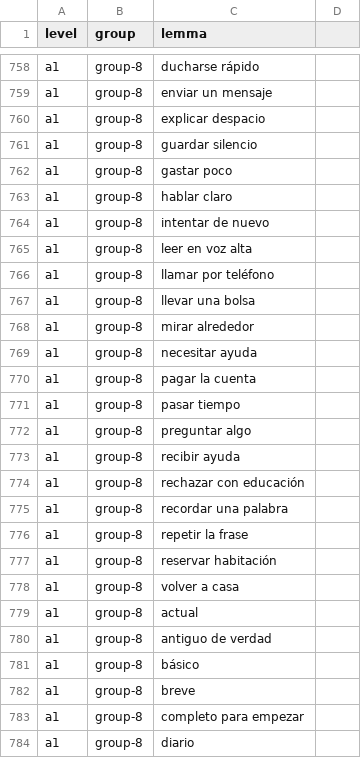
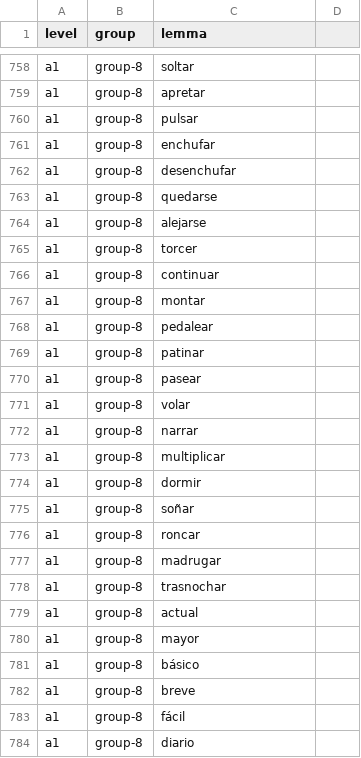
Before and after one commit to ludadaVIP/Daniel-s-Apps, a CSV file: backend/data/EspVocab/vocab-master.csv, drawn as a sheet; only a part is shown, gaps mark what is left out; the diff covers the shown part only; the diff names each change by its address in the sheet, - before the commit and + after, or states it on an @@ line.

```diff
--- a/backend/data/EspVocab/vocab-master.csv
+++ b/backend/data/EspVocab/vocab-master.csv
-C758 (lemma): ducharse rápido
+C758 (lemma): soltar
-C759 (lemma): enviar un mensaje
+C759 (lemma): apretar
-C760 (lemma): explicar despacio
+C760 (lemma): pulsar
-C761 (lemma): guardar silencio
+C761 (lemma): enchufar
-C762 (lemma): gastar poco
+C762 (lemma): desenchufar
-C763 (lemma): hablar claro
+C763 (lemma): quedarse
-C764 (lemma): intentar de nuevo
+C764 (lemma): alejarse
-C765 (lemma): leer en voz alta
+C765 (lemma): torcer
-C766 (lemma): llamar por teléfono
+C766 (lemma): continuar
-C767 (lemma): llevar una bolsa
+C767 (lemma): montar
-C768 (lemma): mirar alrededor
+C768 (lemma): pedalear
-C769 (lemma): necesitar ayuda
+C769 (lemma): patinar
-C770 (lemma): pagar la cuenta
+C770 (lemma): pasear
-C771 (lemma): pasar tiempo
+C771 (lemma): volar
-C772 (lemma): preguntar algo
+C772 (lemma): narrar
-C773 (lemma): recibir ayuda
+C773 (lemma): multiplicar
-C774 (lemma): rechazar con educación
+C774 (lemma): dormir
-C775 (lemma): recordar una palabra
+C775 (lemma): soñar
-C776 (lemma): repetir la frase
+C776 (lemma): roncar
-C777 (lemma): reservar habitación
+C777 (lemma): madrugar
-C778 (lemma): volver a casa
+C778 (lemma): trasnochar
-C780 (lemma): antiguo de verdad
+C780 (lemma): mayor
-C783 (lemma): completo para empezar
+C783 (lemma): fácil
```
Also changed, not shown: 157 edited cells elsewhere in this file, 9 other files.
